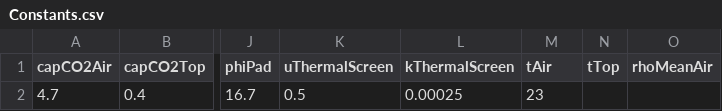
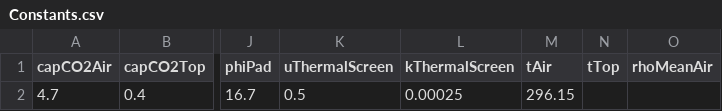
Before and after one commit to tiviluson/Greenhouse-Dynamic-System, a CSV file: Constants.csv, drawn as a sheet; only a part is shown, gaps mark what is left out; the diff names each change by its address in the sheet, - before the commit and + after, or states it on an @@ line.

Commit message:
Update Constants.csv

```diff
--- a/Constants.csv
+++ b/Constants.csv
-M2 (tAir): 23
+M2 (tAir): 296.15
```
